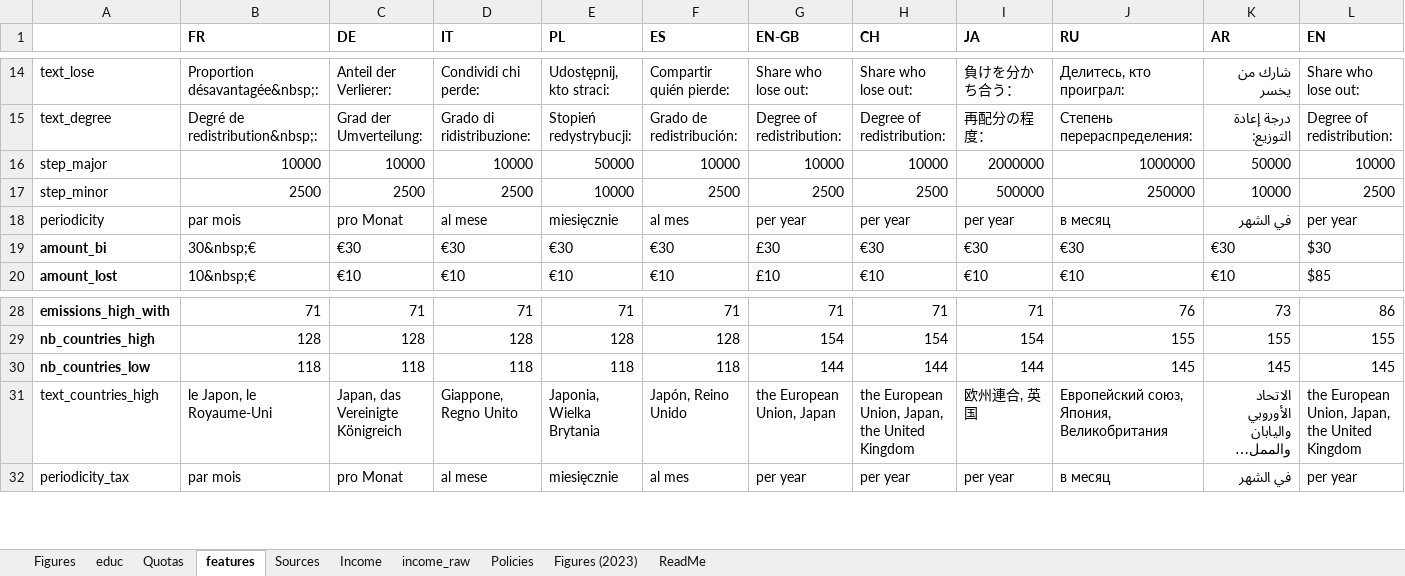
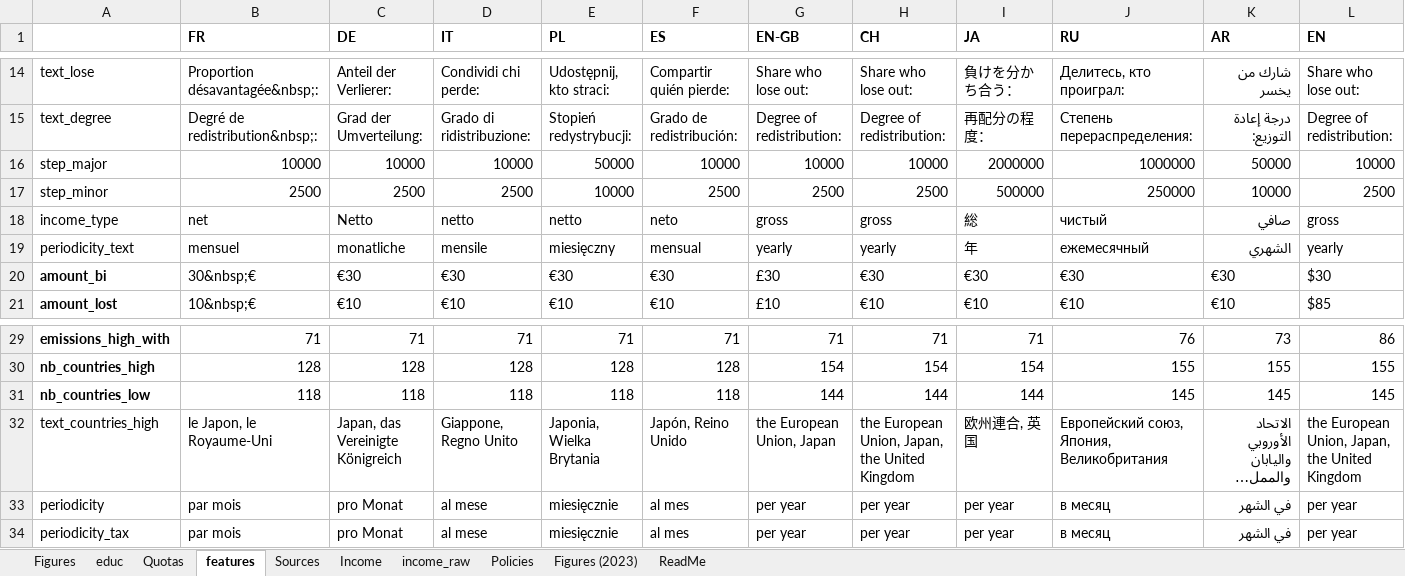
Before and after one commit to bixiou/robustness_global_redistr, an Excel workbook: questionnaire/sources.xlsx, sheet features, drawn as a sheet; only a part is shown, gaps mark what is left out; long unchanged cells end in …; values as stored, in another font and other column widths than the file's, no borders; removed rows and columns are numbered as before the commit, all else as after; rows hold the shown columns only; the diff names each change by its address in the sheet, - before the commit and + after, or states it on an @@ line.

Commit message:
income

```diff
--- a/questionnaire/sources.xlsx (sheet features)
+++ b/questionnaire/sources.xlsx (sheet features)
-row 18: periodicity | par mois | pro Monat | al mese | miesięcznie | al mes | per year | per year | per year | в месяц | في الشهر | per year
+row 18: income_type | net | Netto | netto | netto | neto | gross | gross | 総 | чистый | صافي | gross
+row 19: periodicity_text | mensuel | monatliche | mensile | miesięczny | mensual | yearly | yearly | 年 | ежемесячный | الشهري | yearly
+row 33: periodicity | par mois | pro Monat | al mese | miesięcznie | al mes | per year | per year | per year | в месяц | في الشهر | per year
```
Also changed, not shown: sheet Income, sheet Figures, sheet income_raw, 3 other files.
